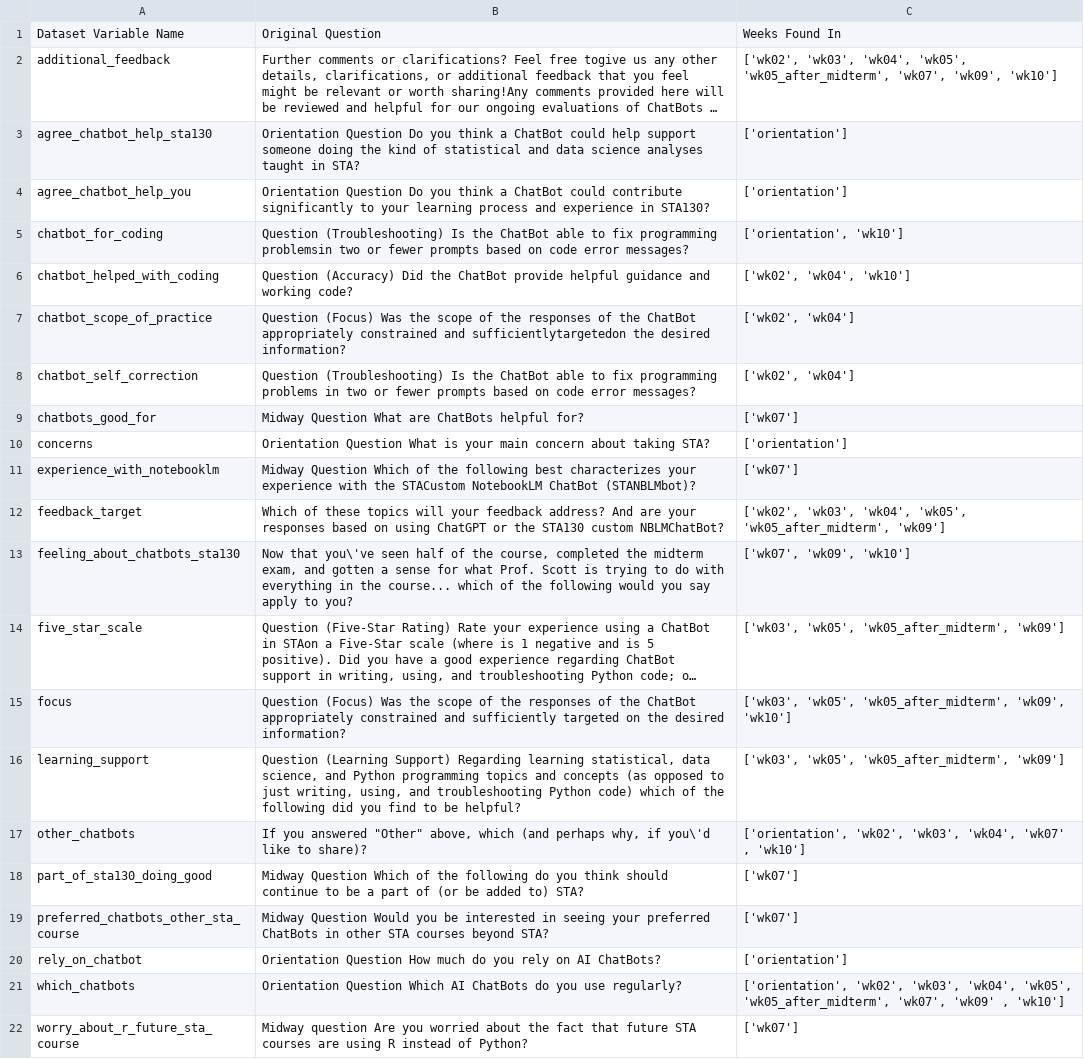
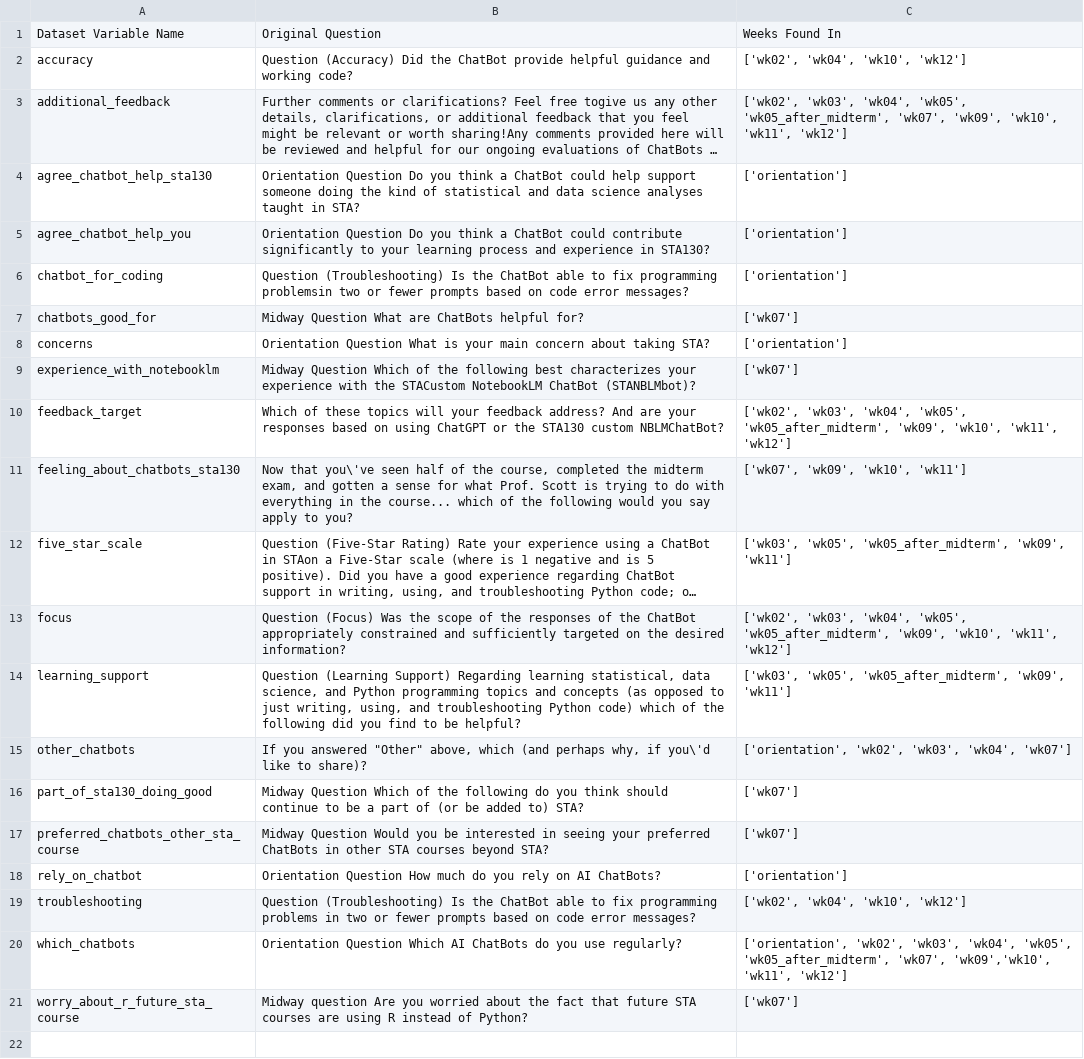
Before and after one commit to zliu0312/STA130_survey_analysis, a CSV file: weekly_surveys_cleaned/F24_weekly_surveys_glossary.csv, drawn as a sheet; long unchanged cells end in …; removed rows and columns are numbered as before the commit, all else as after; the diff names each change by its address in the sheet, - before the commit and + after, or states it on an @@ line.

Commit message:
updated glossary

```diff
--- a/weekly_surveys_cleaned/F24_weekly_surveys_glossary.csv
+++ b/weekly_surveys_cleaned/F24_weekly_surveys_glossary.csv
+row 2: accuracy | Question (Accuracy) Did the ChatBot provide helpful guidance and working code? | ['wk02', 'wk04', 'wk10', 'wk12']
-C3: …'wk07', 'wk09', 'wk10']
+C3: …'wk07', 'wk09', 'wk10', 'wk11', 'wk12']
-C6: ['orientation', 'wk10']
+C6: ['orientation']
-row 6: chatbot_helped_with_coding | Question (Accuracy) Did the ChatBot provide helpful guidance and working code? | ['wk02', 'wk04', 'wk10']
-row 7: chatbot_scope_of_practice | Question (Focus) Was the scope of the responses of the ChatBot appropriately constrained and sufficientlytargetedon the desired information? | ['wk02', 'wk04']
-row 8: chatbot_self_correction | Question (Troubleshooting) Is the ChatBot able to fix programming problems in two or fewer prompts based on code error messages? | ['wk02', 'wk04']
-C10: …'wk05', 'wk05_after_midterm', 'wk09']
+C10: …'wk05', 'wk05_after_midterm', 'wk09', 'wk10', 'wk11', 'wk12']
-C11: ['wk07', 'wk09', 'wk10']
+C11: ['wk07', 'wk09', 'wk10', 'wk11']
-C12: …'wk05', 'wk05_after_midterm', 'wk09']
+C12: …'wk05', 'wk05_after_midterm', 'wk09', 'wk11']
-C13: ['wk03', 'wk05', 'wk05_after_midterm', 'wk09', 'wk10']
+C13: ['wk02', 'wk03', 'wk04', 'wk05', 'wk05_after_midterm', 'wk09', 'wk10', 'wk11', 'wk12']
-C14: …'wk05', 'wk05_after_midterm', 'wk09']
+C14: …'wk05', 'wk05_after_midterm', 'wk09', 'wk11']
-C15: …'wk03', 'wk04', 'wk07' , 'wk10']
+C15: …'wk03', 'wk04', 'wk07']
+row 19: troubleshooting | Question (Troubleshooting) Is the ChatBot able to fix programming problems in two or fewer prompts based on code error messages? | ['wk02', 'wk04', 'wk10', 'wk12']
-C20: …'wk05_after_midterm', 'wk07', 'wk09' , 'wk10']
+C20: …'wk05_after_midterm', 'wk07', 'wk09','wk10', 'wk11', 'wk12']
```
Also changed, not shown: 2 other files.
